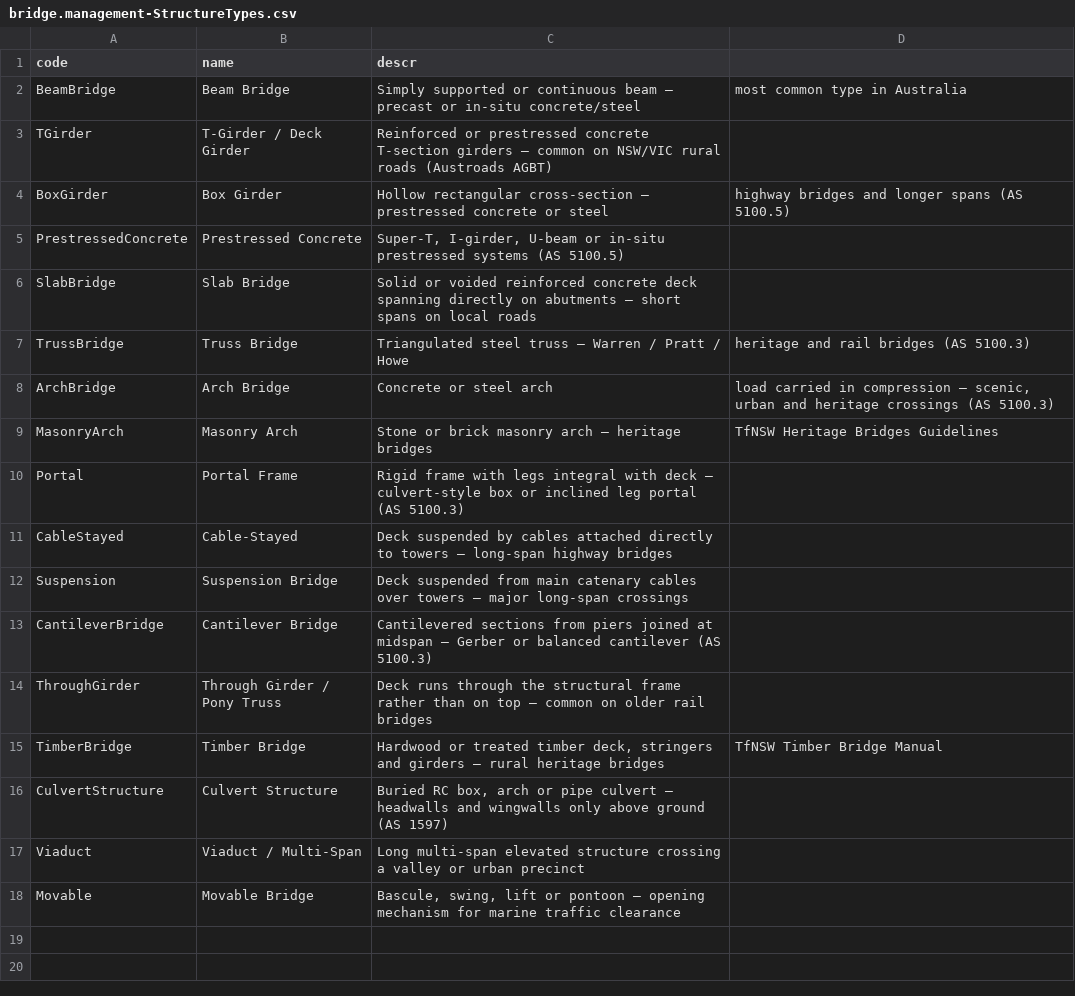
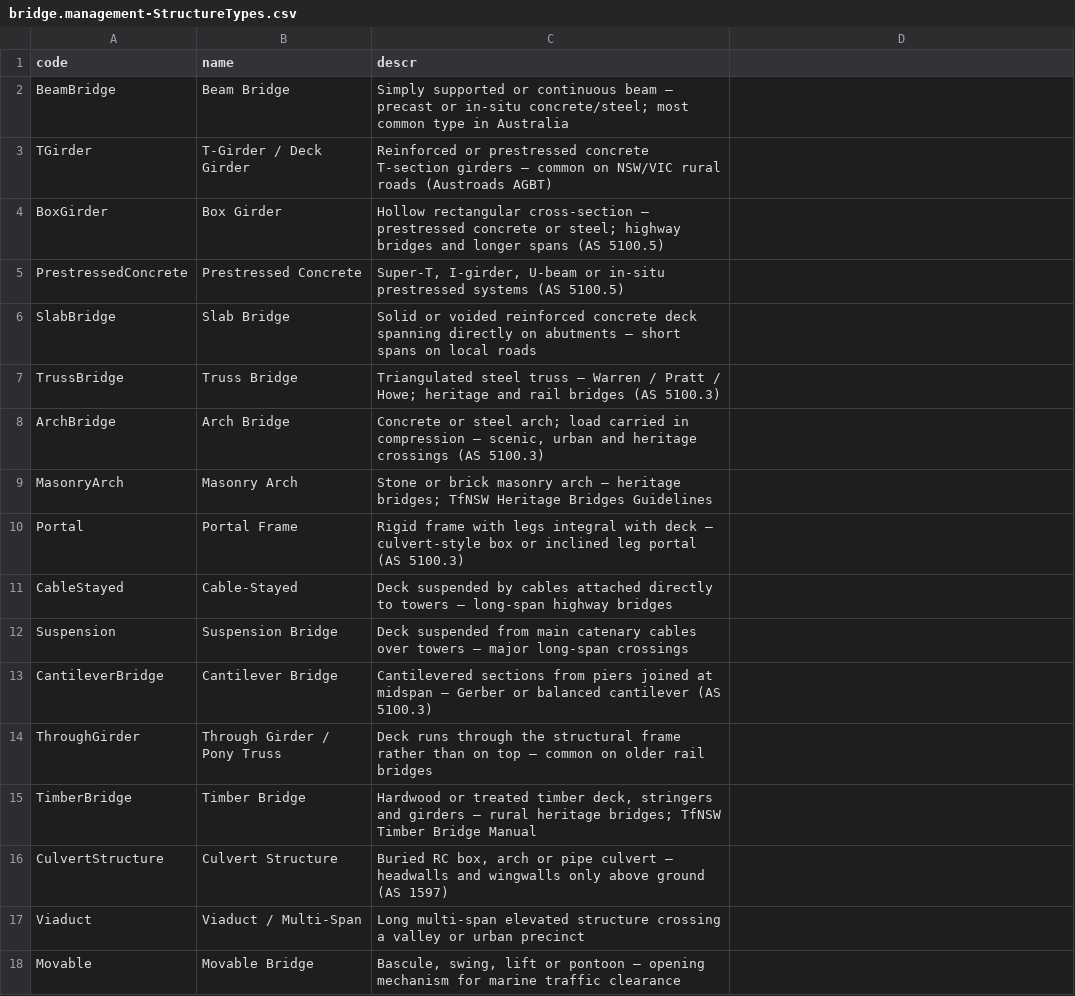
Before and after one commit to virinchy48/BridgeManagement, a CSV file: db/data/bridge.management-StructureTypes.csv, drawn as a sheet.

```diff
--- a/db/data/bridge.management-StructureTypes.csv
+++ b/db/data/bridge.management-StructureTypes.csv
@@ -1,10 +1,10 @@
 code;name;descr
-BeamBridge;Beam Bridge;Simply supported or continuous beam — precast or in-situ concrete/steel; most common type in Australia
+BeamBridge;Beam Bridge;"Simply supported or continuous beam — precast or in-situ concrete/steel; most common type in Australia"
 TGirder;T-Girder / Deck Girder;Reinforced or prestressed concrete T-section girders — common on NSW/VIC rural roads (Austroads AGBT)
-BoxGirder;Box Girder;Hollow rectangular cross-section — prestressed concrete or steel; highway bridges and longer spans (AS 5100.5)
+BoxGirder;Box Girder;"Hollow rectangular cross-section — prestressed concrete or steel; highway bridges and longer spans (AS 5100.5)"
 PrestressedConcrete;Prestressed Concrete;Super-T, I-girder, U-beam or in-situ prestressed systems (AS 5100.5)
 SlabBridge;Slab Bridge;Solid or voided reinforced concrete deck spanning directly on abutments — short spans on local roads
-TrussBridge;Truss Bridge;Triangulated steel truss — Warren / Pratt / Howe; heritage and rail bridges (AS 5100.3)
-ArchBridge;Arch Bridge;Concrete or steel arch; load carried in compression — scenic, urban and heritage crossings (AS 5100.3)
-MasonryArch;Masonry Arch;Stone or brick masonry arch — heritage bridges; TfNSW Heritage Bridges Guidelines
+TrussBridge;Truss Bridge;"Triangulated steel truss — Warren / Pratt / Howe; heritage and rail bridges (AS 5100.3)"
+ArchBridge;Arch Bridge;"Concrete or steel arch; load carried in compression — scenic, urban and heritage crossings (AS 5100.3)"
+MasonryArch;Masonry Arch;"Stone or brick masonry arch — heritage bridges; TfNSW Heritage Bridges Guidelines"
 Portal;Portal Frame;Rigid frame with legs integral with deck — culvert-style box or inclined leg portal (AS 5100.3)
@@ -14,3 +14,3 @@ CantileverBridge;Cantilever Bridge;Cantilevered sections from piers joined at mi
 ThroughGirder;Through Girder / Pony Truss;Deck runs through the structural frame rather than on top — common on older rail bridges
-TimberBridge;Timber Bridge;Hardwood or treated timber deck, stringers and girders — rural heritage bridges; TfNSW Timber Bridge Manual
+TimberBridge;Timber Bridge;"Hardwood or treated timber deck, stringers and girders — rural heritage bridges; TfNSW Timber Bridge Manual"
 CulvertStructure;Culvert Structure;Buried RC box, arch or pipe culvert — headwalls and wingwalls only above ground (AS 1597)
```
Also changed, not shown: db/data/bridge.management-DesignLoads.csv, db/data/bridge.management-VehicleClasses.csv.
